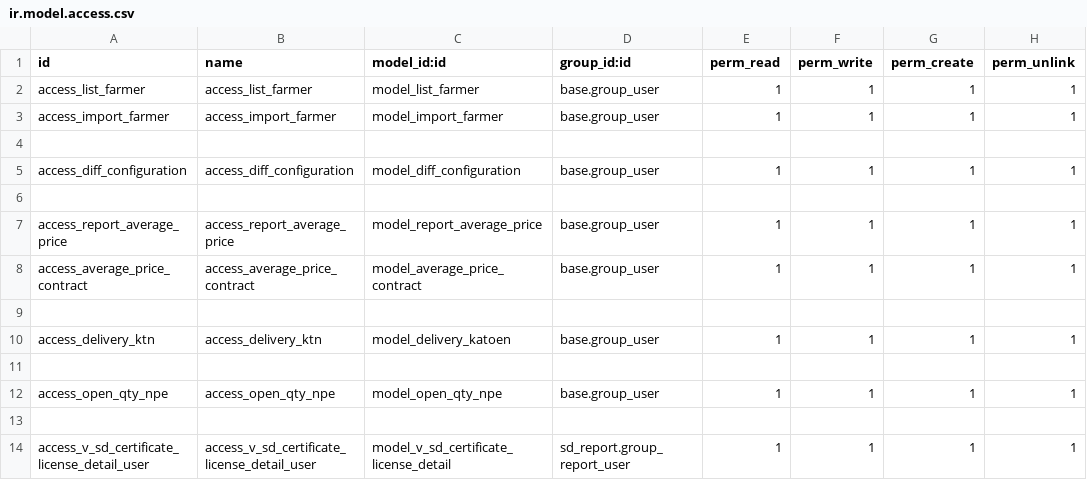
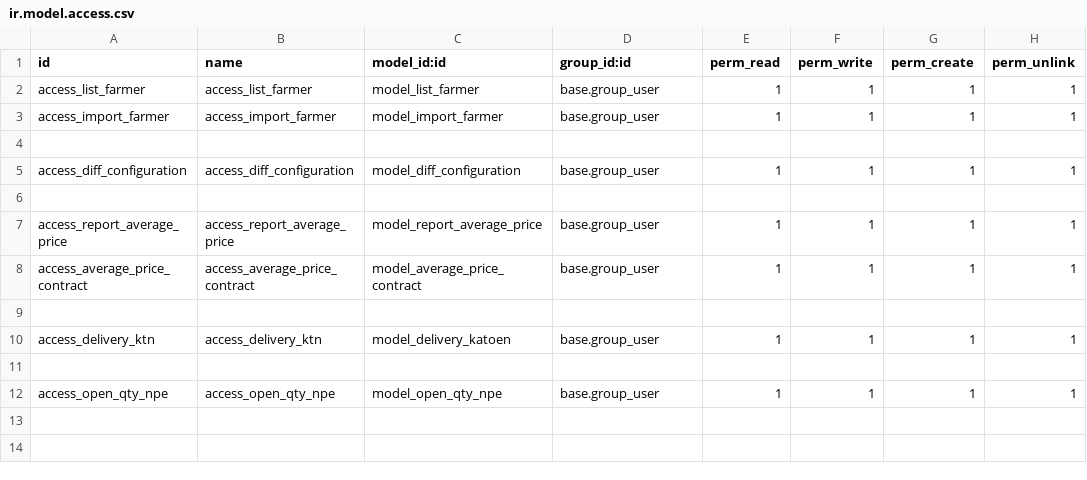
Before and after one commit to thailao2812/ovis16, a CSV file: vietnam_sucden/sd_contract_vietnam/security/ir.model.access.csv, drawn as a sheet.

Commit message:
update sd_cert_license_detail2

```diff
--- a/vietnam_sucden/sd_contract_vietnam/security/ir.model.access.csv
+++ b/vietnam_sucden/sd_contract_vietnam/security/ir.model.access.csv
@@ -12,3 +12 @@ access_delivery_ktn,access_delivery_ktn,model_delivery_katoen,base.group_user,1,
 access_open_qty_npe,access_open_qty_npe,model_open_qty_npe,base.group_user,1,1,1,1
-
-access_v_sd_certificate_license_detail_user,access_v_sd_certificate_license_detail_user,model_v_sd_certificate_license_detail,sd_report.group_report_user,1,1,1,1
```
Also changed, not shown: 1 other file.
